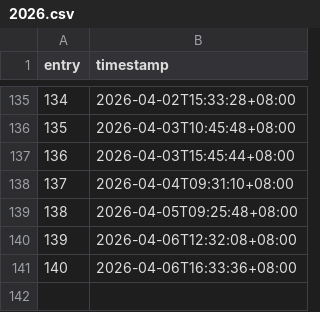
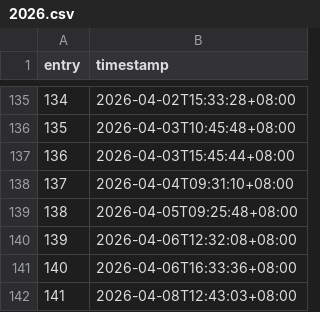
Before and after one commit to khalyld9/dev-logs, a CSV file: activity/2026.csv, drawn as a sheet; only a part is shown, gaps mark what is left out.

Commit message:
chore: record generated activity 141/357 (2026-04-08)
Co-authored-by: arena-agent <297053741+arena-agent@users.noreply.github.com>

```diff
--- a/activity/2026.csv
+++ b/activity/2026.csv
@@ -141 +141,2 @@ entry,timestamp
 140,2026-04-06T16:33:36+08:00
+141,2026-04-08T12:43:03+08:00
```
